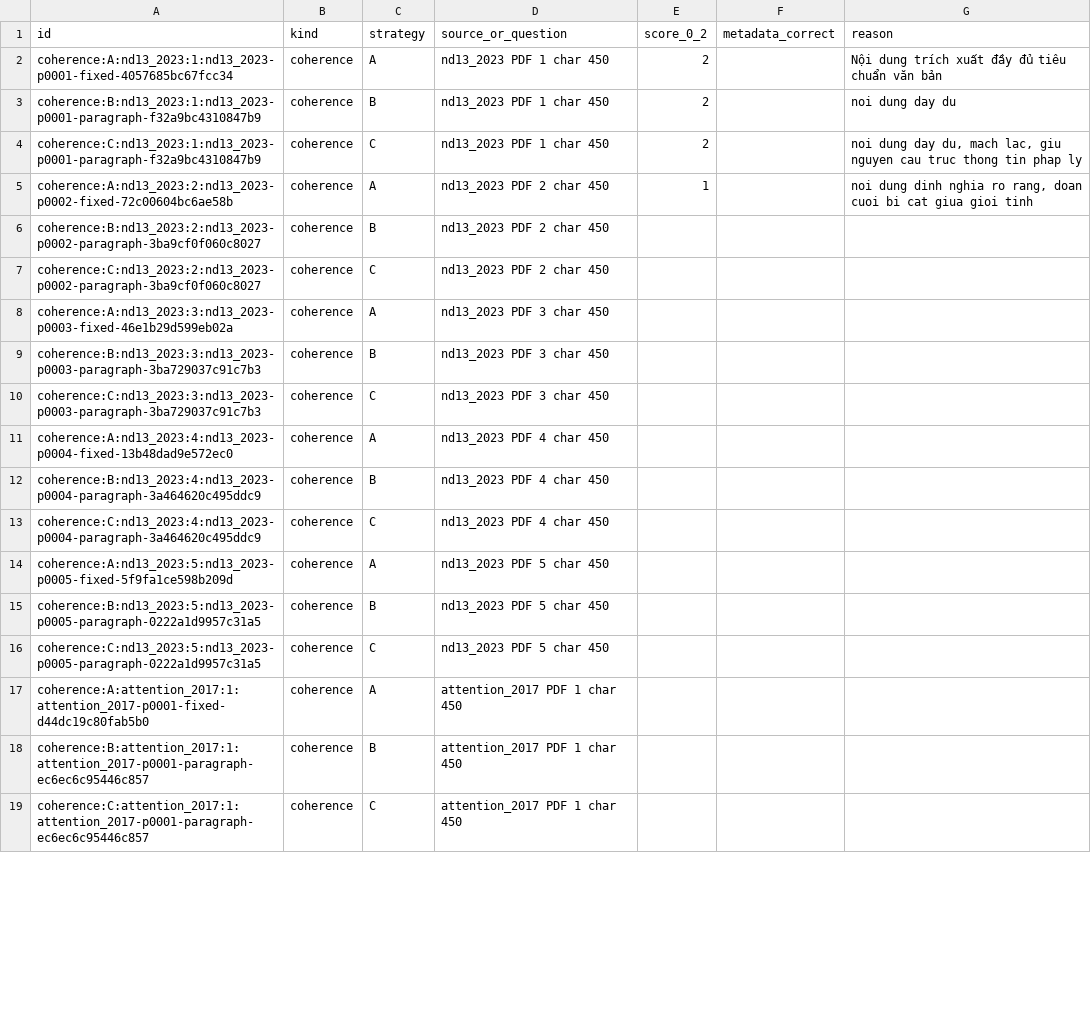
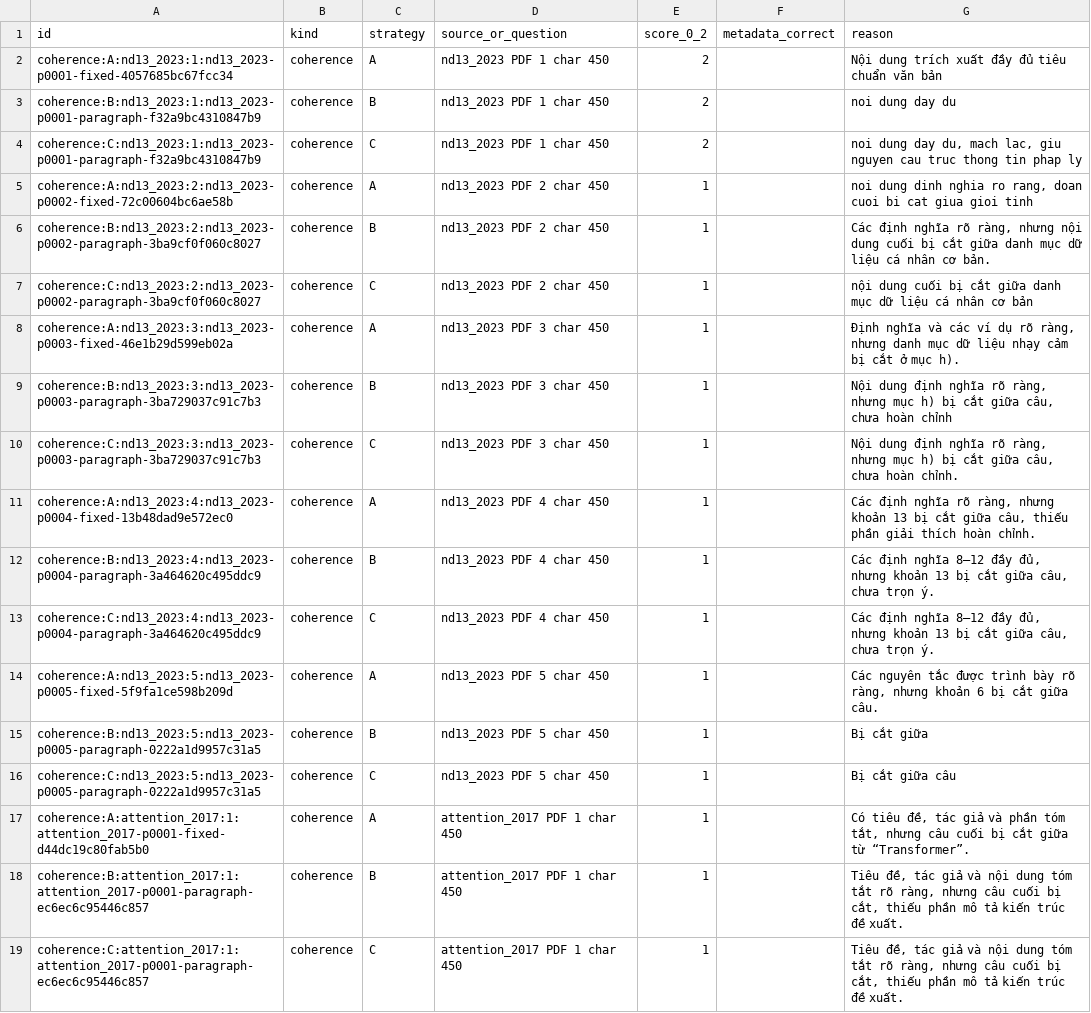
Before and after one commit to hanhshi96/K5-L3A-DAY06-NguyenThiHongHanh-2A202603537-DataIngestion, a CSV file: starter/results/lab06_api/manual_review.csv, drawn as a sheet; only a part is shown; the diff covers the shown part only.

```diff
--- a/starter/results/lab06_api/manual_review.csv
+++ b/starter/results/lab06_api/manual_review.csv
@@ -5,15 +5,15 @@ coherence:C:nd13_2023:1:nd13_2023-p0001-paragraph-f32a9bc4310847b9,coherence,C,n
 coherence:A:nd13_2023:2:nd13_2023-p0002-fixed-72c00604bc6ae58b,coherence,A,nd13_2023 PDF 2 char 450,1,,"noi dung dinh nghia ro rang, doan cuoi bi cat giua gioi tinh"
-coherence:B:nd13_2023:2:nd13_2023-p0002-paragraph-3ba9cf0f060c8027,coherence,B,nd13_2023 PDF 2 char 450,,,
-coherence:C:nd13_2023:2:nd13_2023-p0002-paragraph-3ba9cf0f060c8027,coherence,C,nd13_2023 PDF 2 char 450,,,
-coherence:A:nd13_2023:3:nd13_2023-p0003-fixed-46e1b29d599eb02a,coherence,A,nd13_2023 PDF 3 char 450,,,
-coherence:B:nd13_2023:3:nd13_2023-p0003-paragraph-3ba729037c91c7b3,coherence,B,nd13_2023 PDF 3 char 450,,,
-coherence:C:nd13_2023:3:nd13_2023-p0003-paragraph-3ba729037c91c7b3,coherence,C,nd13_2023 PDF 3 char 450,,,
-coherence:A:nd13_2023:4:nd13_2023-p0004-fixed-13b48dad9e572ec0,coherence,A,nd13_2023 PDF 4 char 450,,,
-coherence:B:nd13_2023:4:nd13_2023-p0004-paragraph-3a464620c495ddc9,coherence,B,nd13_2023 PDF 4 char 450,,,
-coherence:C:nd13_2023:4:nd13_2023-p0004-paragraph-3a464620c495ddc9,coherence,C,nd13_2023 PDF 4 char 450,,,
-coherence:A:nd13_2023:5:nd13_2023-p0005-fixed-5f9fa1ce598b209d,coherence,A,nd13_2023 PDF 5 char 450,,,
-coherence:B:nd13_2023:5:nd13_2023-p0005-paragraph-0222a1d9957c31a5,coherence,B,nd13_2023 PDF 5 char 450,,,
-coherence:C:nd13_2023:5:nd13_2023-p0005-paragraph-0222a1d9957c31a5,coherence,C,nd13_2023 PDF 5 char 450,,,
-coherence:A:attention_2017:1:attention_2017-p0001-fixed-d44dc19c80fab5b0,coherence,A,attention_2017 PDF 1 char 450,,,
-coherence:B:attention_2017:1:attention_2017-p0001-paragraph-ec6ec6c95446c857,coherence,B,attention_2017 PDF 1 char 450,,,
-coherence:C:attention_2017:1:attention_2017-p0001-paragraph-ec6ec6c95446c857,coherence,C,attention_2017 PDF 1 char 450,,,
+coherence:B:nd13_2023:2:nd13_2023-p0002-paragraph-3ba9cf0f060c8027,coherence,B,nd13_2023 PDF 2 char 450,1,,"Các định nghĩa rõ ràng, nhưng nội dung cuối bị cắt giữa danh mục dữ liệu cá nhân cơ bản."
+coherence:C:nd13_2023:2:nd13_2023-p0002-paragraph-3ba9cf0f060c8027,coherence,C,nd13_2023 PDF 2 char 450,1,,nội dung cuối bị cắt giữa danh mục dữ liệu cá nhân cơ bản
+coherence:A:nd13_2023:3:nd13_2023-p0003-fixed-46e1b29d599eb02a,coherence,A,nd13_2023 PDF 3 char 450,1,,"Định nghĩa và các ví dụ rõ ràng, nhưng danh mục dữ liệu nhạy cảm bị cắt ở mục h)."
+coherence:B:nd13_2023:3:nd13_2023-p0003-paragraph-3ba729037c91c7b3,coherence,B,nd13_2023 PDF 3 char 450,1,,"Nội dung định nghĩa rõ ràng, nhưng mục h) bị cắt giữa câu, chưa hoàn chỉnh"
+coherence:C:nd13_2023:3:nd13_2023-p0003-paragraph-3ba729037c91c7b3,coherence,C,nd13_2023 PDF 3 char 450,1,,"Nội dung định nghĩa rõ ràng, nhưng mục h) bị cắt giữa câu, chưa hoàn chỉnh."
+coherence:A:nd13_2023:4:nd13_2023-p0004-fixed-13b48dad9e572ec0,coherence,A,nd13_2023 PDF 4 char 450,1,,"Các định nghĩa rõ ràng, nhưng khoản 13 bị cắt giữa câu, thiếu phần giải thích hoàn chỉnh."
+coherence:B:nd13_2023:4:nd13_2023-p0004-paragraph-3a464620c495ddc9,coherence,B,nd13_2023 PDF 4 char 450,1,,"Các định nghĩa 8–12 đầy đủ, nhưng khoản 13 bị cắt giữa câu, chưa trọn ý."
+coherence:C:nd13_2023:4:nd13_2023-p0004-paragraph-3a464620c495ddc9,coherence,C,nd13_2023 PDF 4 char 450,1,,"Các định nghĩa 8–12 đầy đủ, nhưng khoản 13 bị cắt giữa câu, chưa trọn ý."
+coherence:A:nd13_2023:5:nd13_2023-p0005-fixed-5f9fa1ce598b209d,coherence,A,nd13_2023 PDF 5 char 450,1,,"Các nguyên tắc được trình bày rõ ràng, nhưng khoản 6 bị cắt giữa câu."
+coherence:B:nd13_2023:5:nd13_2023-p0005-paragraph-0222a1d9957c31a5,coherence,B,nd13_2023 PDF 5 char 450,1,,Bị cắt giữa
+coherence:C:nd13_2023:5:nd13_2023-p0005-paragraph-0222a1d9957c31a5,coherence,C,nd13_2023 PDF 5 char 450,1,,Bị cắt giữa câu
+coherence:A:attention_2017:1:attention_2017-p0001-fixed-d44dc19c80fab5b0,coherence,A,attention_2017 PDF 1 char 450,1,,"Có tiêu đề, tác giả và phần tóm tắt, nhưng câu cuối bị cắt giữa từ “Transformer”."
+coherence:B:attention_2017:1:attention_2017-p0001-paragraph-ec6ec6c95446c857,coherence,B,attention_2017 PDF 1 char 450,1,,"Tiêu đề, tác giả và nội dung tóm tắt rõ ràng, nhưng câu cuối bị cắt, thiếu phần mô tả kiến trúc đề xuất."
+coherence:C:attention_2017:1:attention_2017-p0001-paragraph-ec6ec6c95446c857,coherence,C,attention_2017 PDF 1 char 450,1,,"Tiêu đề, tác giả và nội dung tóm tắt rõ ràng, nhưng câu cuối bị cắt, thiếu phần mô tả kiến trúc đề xuất."
```
Also changed, not shown: 144 edited cells elsewhere in this file, 1 other file.
